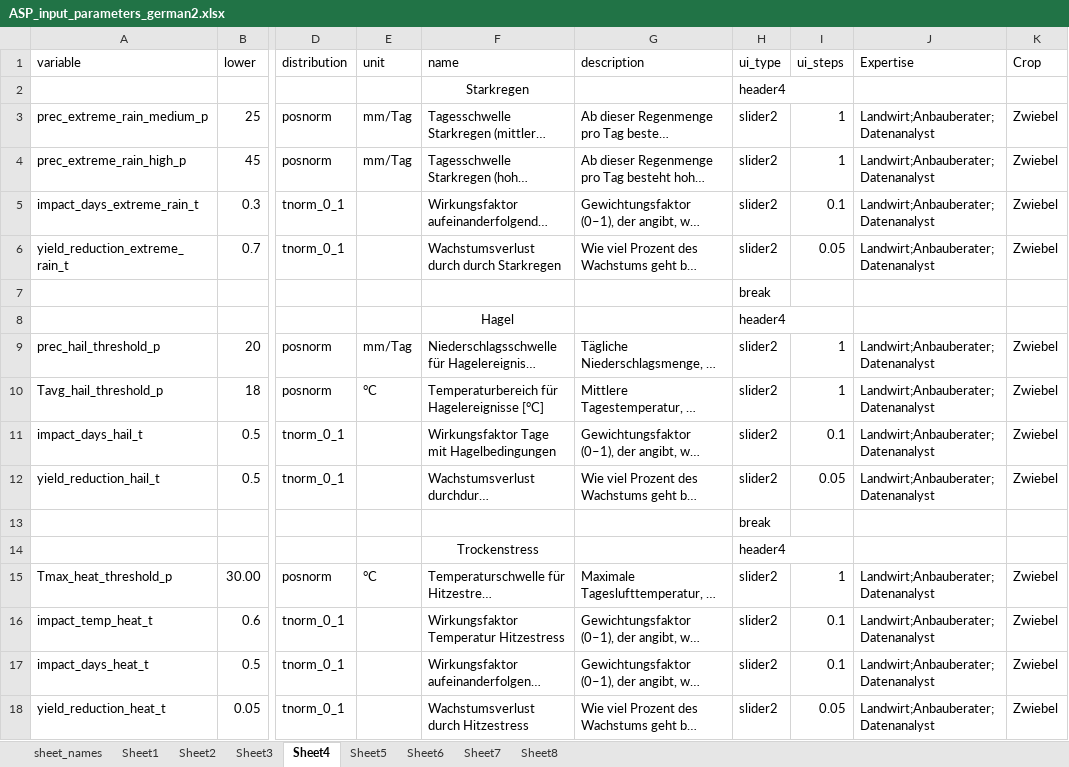
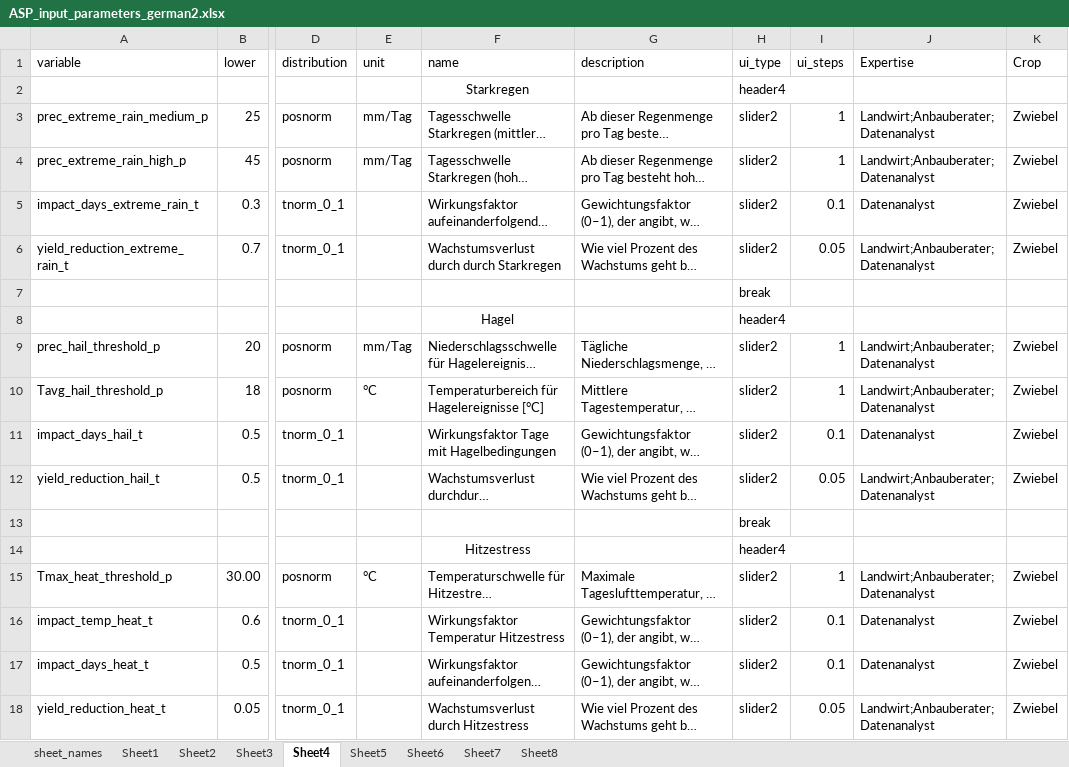
Before and after one commit to hortibonn/Climate_Impact_on_Crop_Yield, an Excel workbook: data/ASP_input_parameters_german2.xlsx, sheet Sheet4, drawn as a sheet; only a part is shown, gaps mark what is left out; long unchanged cells end in …; values as stored, in another font and other column widths than the file's, no borders; the diff names each change by its address in the sheet, - before the commit and + after, or states it on an @@ line.

```diff
--- a/data/ASP_input_parameters_german2.xlsx (sheet Sheet4)
+++ b/data/ASP_input_parameters_german2.xlsx (sheet Sheet4)
-J5 (Expertise): Landwirt;Anbauberater;Datenanalyst
+J5 (Expertise): Datenanalyst
-J11 (Expertise): Landwirt;Anbauberater;Datenanalyst
+J11 (Expertise): Datenanalyst
-F14 (name): Trockenstress
+F14 (name): Hitzestress
-J16:J17 (Expertise): Landwirt;Anbauberater;Datenanalyst
+J16:J17 (Expertise): Datenanalyst
```
Also changed, not shown: sheet Sheet5, sheet Sheet6.
